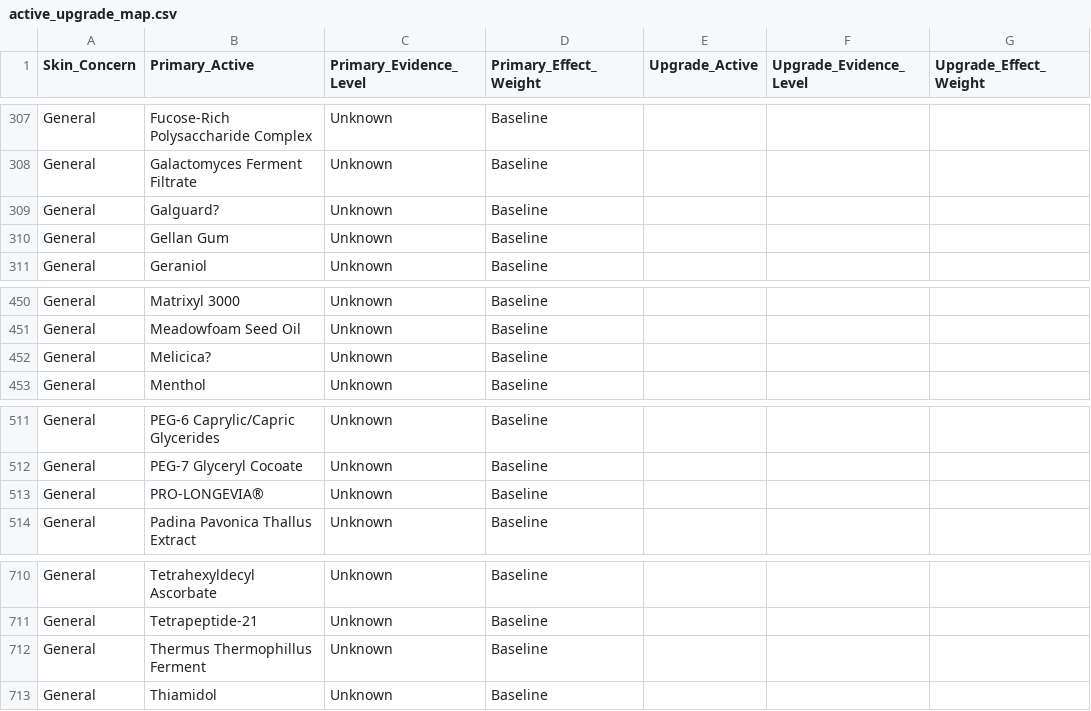
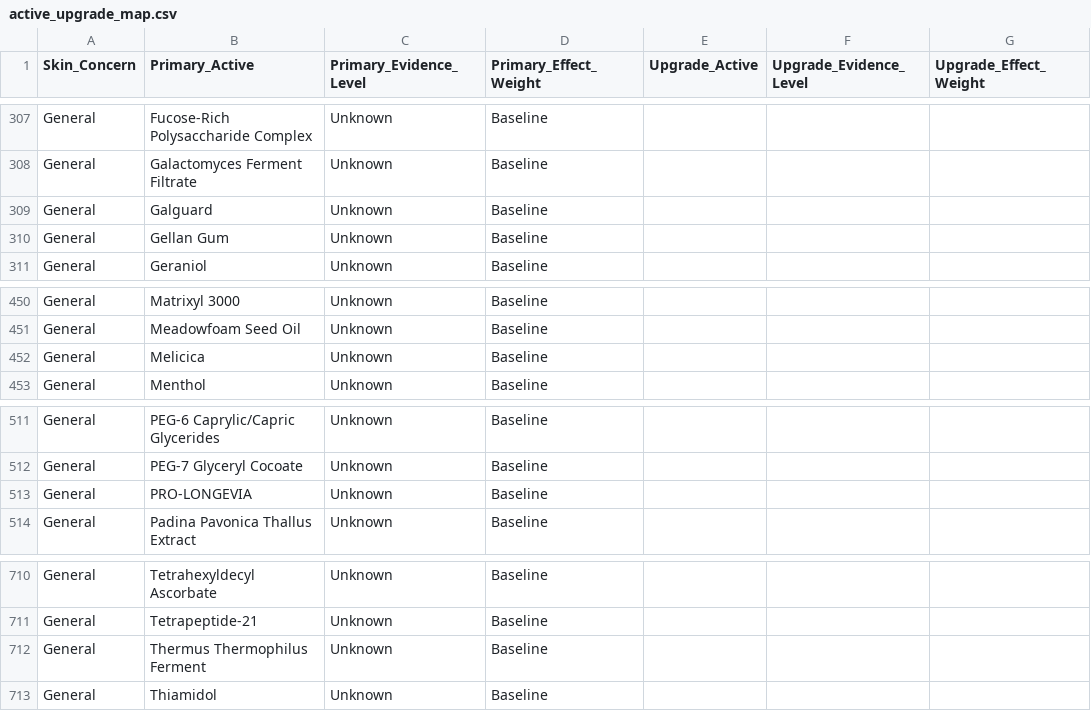
Before and after one commit to priyanka29chakraborty-source/skincare-calculator, a CSV file: app-main/backend/database/active_upgrade_map.csv, drawn as a sheet; only a part is shown, gaps mark what is left out; the diff covers the shown part only; the diff names each change by its address in the sheet, - before the commit and + after, or states it on an @@ line.

```diff
--- a/app-main/backend/database/active_upgrade_map.csv
+++ b/app-main/backend/database/active_upgrade_map.csv
-B309 (Primary_Active): Galguard?
+B309 (Primary_Active): Galguard
-B452 (Primary_Active): Melicica?
+B452 (Primary_Active): Melicica
-B513 (Primary_Active): PRO-LONGEVIA®
+B513 (Primary_Active): PRO-LONGEVIA
-B712 (Primary_Active): Thermus Thermophillus Ferment
+B712 (Primary_Active): Thermus Thermophilus Ferment
```
Also changed, not shown: 9 edited cells elsewhere in this file, app-main/backend/database/ingredient_synergy_table.csv, 3 other files.
